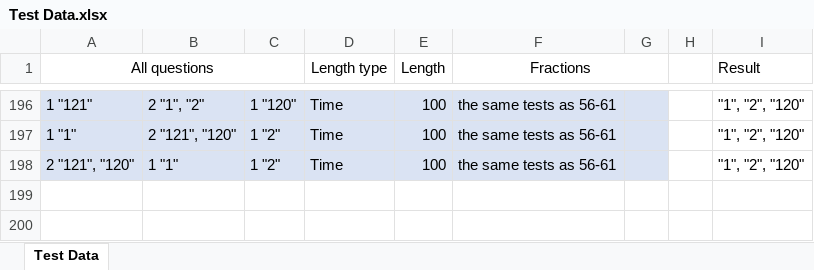
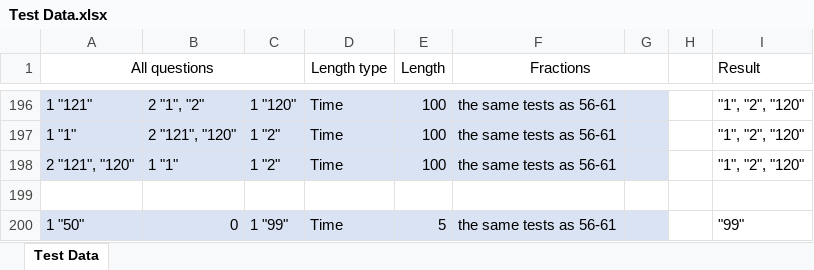
Before and after one commit to skorpfiles/Memorizer.Api, an Excel workbook: Test Data.xlsx, sheet Test Data, drawn as a sheet; only a part is shown, gaps mark what is left out; values as stored, in another font and other column widths than the file's, no borders; the diff names each change by its address in the sheet, - before the commit and + after, or states it on an @@ line.

Commit message:
GetFullEstimatedTimeOfQuestion() was moved to Extensions, added unit tests for it

```diff
--- a/Test Data.xlsx (sheet Test Data)
+++ b/Test Data.xlsx (sheet Test Data)
+row 199: (empty)
+row 200: 1 "50" | 0 | 1 "99" | Time | 5 | the same tests as 56-61 |  |  | "99"
```
Also changed, not shown: 6 other files.
